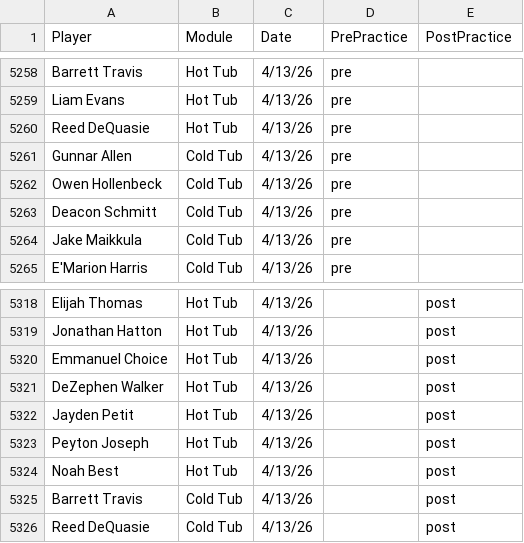
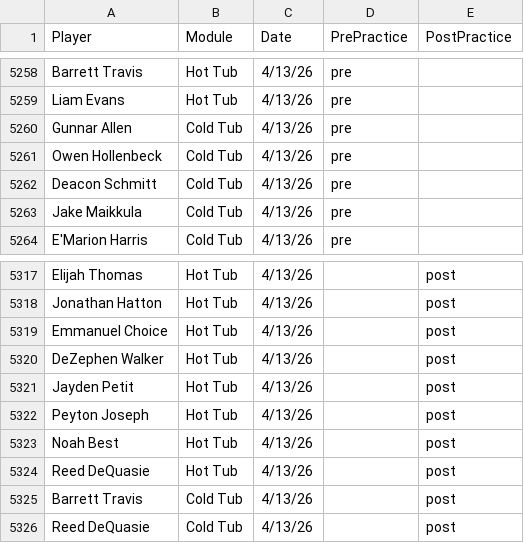
Before and after one commit to emmettj634-png/recovery-dashboard, a CSV file: eliterecoverykey.csv, drawn as a sheet; only a part is shown, gaps mark what is left out; removed rows and columns are numbered as before the commit, all else as after; the diff names each change by its address in the sheet, - before the commit and + after, or states it on an @@ line.

Commit message:
Update eliterecoverykey.csv

```diff
--- a/eliterecoverykey.csv
+++ b/eliterecoverykey.csv
-row 5260: Reed DeQuasie | Hot Tub | 4/13/26 | pre
+row 5324: Reed DeQuasie | Hot Tub | 4/13/26 |  | post
```
